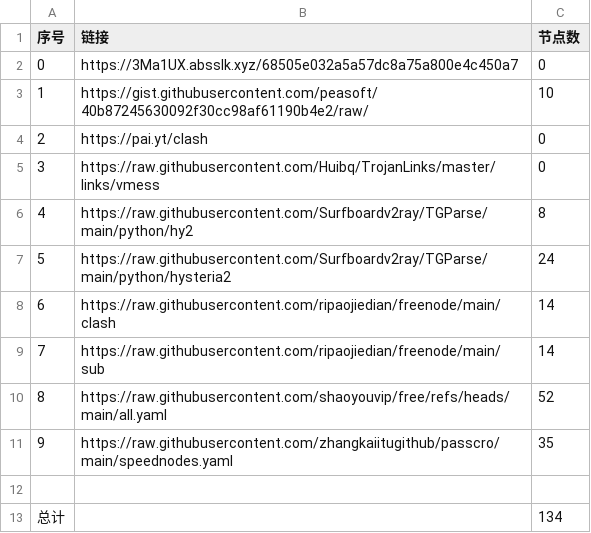
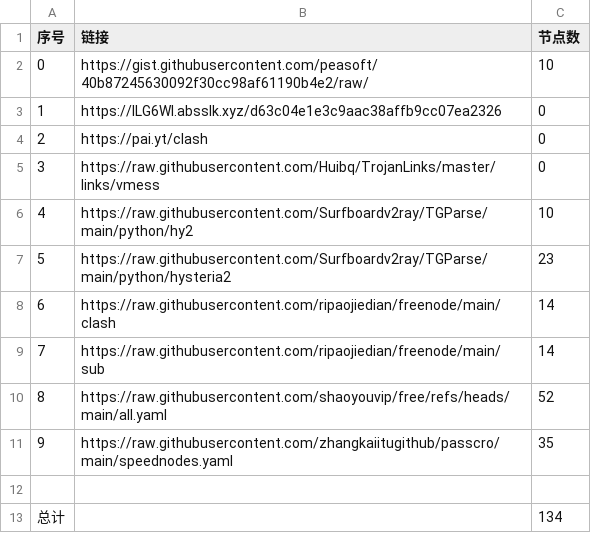
Before and after one commit to masprox/NoMoreWalls, a CSV file: list_result.csv, drawn as a sheet; removed rows and columns are numbered as before the commit, all else as after; the diff names each change by its address in the sheet, - before the commit and + after, or states it on an @@ line.

```diff
--- a/list_result.csv
+++ b/list_result.csv
-row 2: 0 | https://3Ma1UX.absslk.xyz/68505e032a5a57dc8a75a800e4c450a7 | 0
@@ column A (序号) renumbered in row 2 @@
+row 3: 1 | https://lLG6WI.absslk.xyz/d63c04e1e3c9aac38affb9cc07ea2326 | 0
-C6 (节点数): 8
+C6 (节点数): 10
-C7 (节点数): 24
+C7 (节点数): 23
```
Also changed, not shown: 17 other files.
